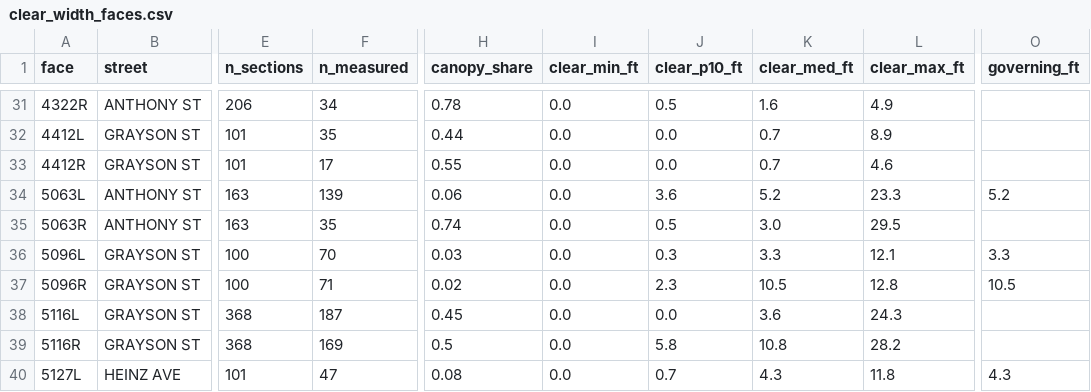
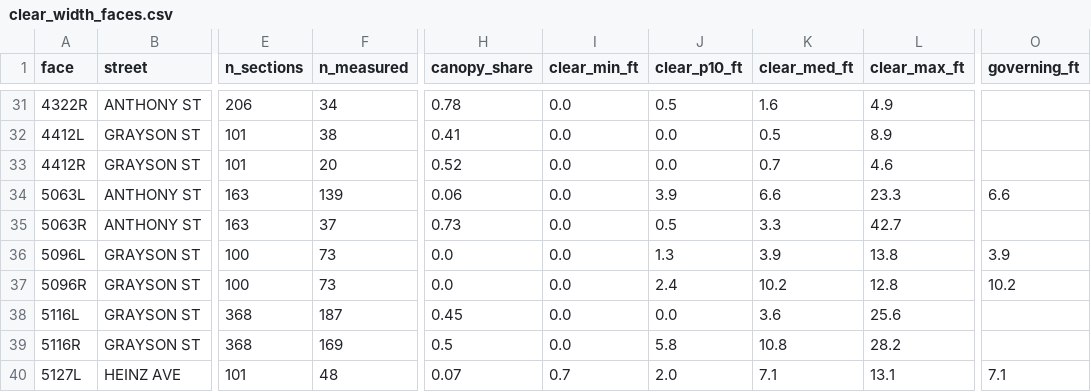
Before and after one commit to robbiepowelson-code/berkeley-rule-10-2, a CSV file: data/tile2net/ninth/clear_width_faces.csv, drawn as a sheet; only a part is shown, gaps mark what is left out; the diff covers the shown part only; the diff names each change by its address in the sheet, - before the commit and + after, or states it on an @@ line.

```diff
--- a/data/tile2net/ninth/clear_width_faces.csv
+++ b/data/tile2net/ninth/clear_width_faces.csv
-F32 (n_measured): 35
+F32 (n_measured): 38
-H32 (canopy_share): 0.44
+H32 (canopy_share): 0.41
-K32 (clear_med_ft): 0.7
+K32 (clear_med_ft): 0.5
-F33 (n_measured): 17
+F33 (n_measured): 20
-H33 (canopy_share): 0.55
+H33 (canopy_share): 0.52
-J34 (clear_p10_ft): 3.6
+J34 (clear_p10_ft): 3.9
-K34 (clear_med_ft): 5.2
+K34 (clear_med_ft): 6.6
-O34 (governing_ft): 5.2
+O34 (governing_ft): 6.6
-F35 (n_measured): 35
+F35 (n_measured): 37
-H35 (canopy_share): 0.74
+H35 (canopy_share): 0.73
-K35 (clear_med_ft): 3.0
+K35 (clear_med_ft): 3.3
-L35 (clear_max_ft): 29.5
+L35 (clear_max_ft): 42.7
-F36 (n_measured): 70
+F36 (n_measured): 73
-H36 (canopy_share): 0.03
+H36 (canopy_share): 0.0
-J36 (clear_p10_ft): 0.3
+J36 (clear_p10_ft): 1.3
-K36 (clear_med_ft): 3.3
+K36 (clear_med_ft): 3.9
-L36 (clear_max_ft): 12.1
+L36 (clear_max_ft): 13.8
-O36 (governing_ft): 3.3
+O36 (governing_ft): 3.9
-F37 (n_measured): 71
+F37 (n_measured): 73
-H37 (canopy_share): 0.02
+H37 (canopy_share): 0.0
-J37 (clear_p10_ft): 2.3
+J37 (clear_p10_ft): 2.4
-K37 (clear_med_ft): 10.5
+K37 (clear_med_ft): 10.2
-O37 (governing_ft): 10.5
+O37 (governing_ft): 10.2
-L38 (clear_max_ft): 24.3
+L38 (clear_max_ft): 25.6
-F40 (n_measured): 47
+F40 (n_measured): 48
-H40 (canopy_share): 0.08
+H40 (canopy_share): 0.07
-I40 (clear_min_ft): 0.0
+I40 (clear_min_ft): 0.7
-J40 (clear_p10_ft): 0.7
+J40 (clear_p10_ft): 2.0
-K40 (clear_med_ft): 4.3
+K40 (clear_med_ft): 7.1
-L40 (clear_max_ft): 11.8
+L40 (clear_max_ft): 13.1
-O40 (governing_ft): 4.3
+O40 (governing_ft): 7.1
```
Also changed, not shown: 138 edited cells elsewhere in this file, data/tile2net/nw/clear_width_faces.csv, 16 other files.
